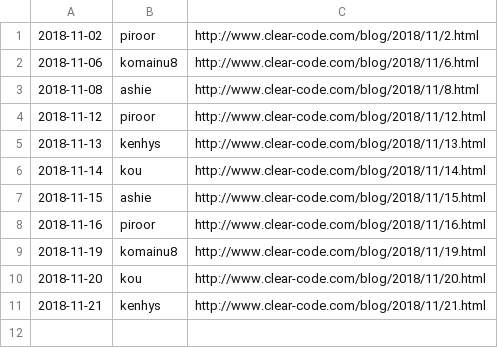
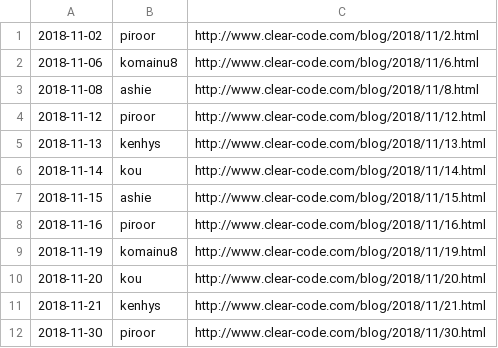
Before and after one commit to clear-code/statistics, a CSV file: blog/2018-11.csv, drawn as a sheet; the diff names each change by its address in the sheet, - before the commit and + after, or states it on an @@ line.

Commit message:
Add blog entry!!

```diff
--- a/blog/2018-11.csv
+++ b/blog/2018-11.csv
+row 12: 2018-11-30 | piroor | http://www.clear-code.com/blog/2018/11/30.html
```
